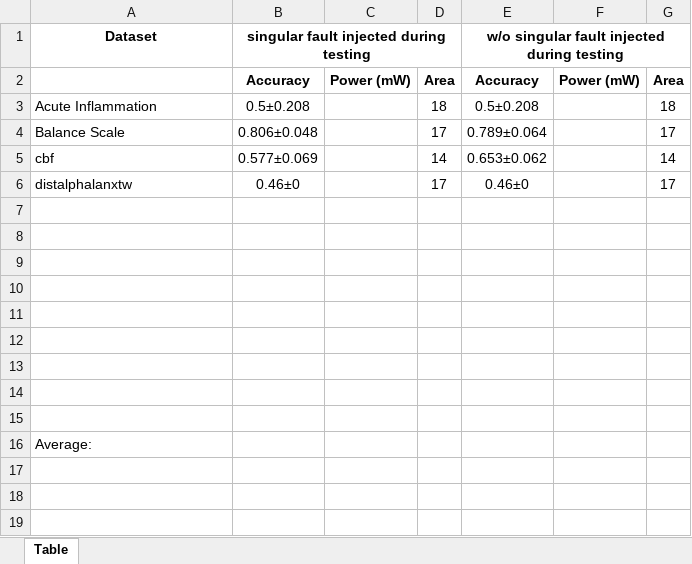
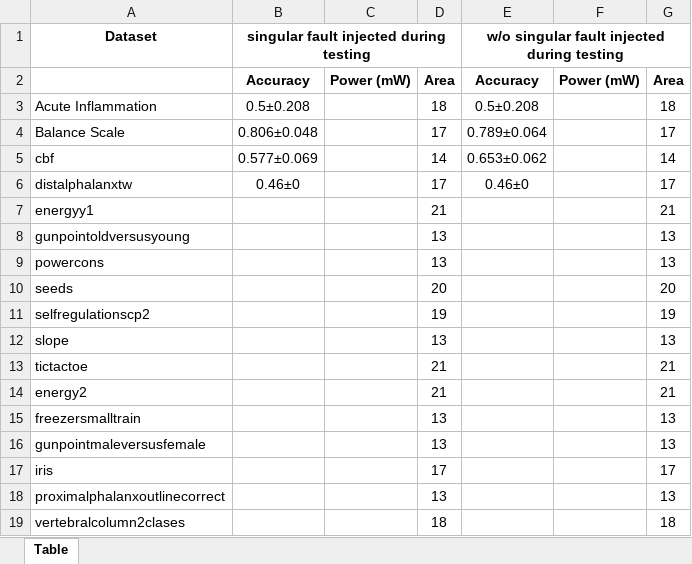
Before and after one commit to LuposX/FlexSpike, an Excel workbook: utils/results/ets_table.xlsx, sheet Table, drawn as a sheet; values as stored, in another font and other column widths than the file's, no borders; charts and pictures not drawn; removed rows and columns are numbered as before the commit, all else as after; the diff names each change by its address in the sheet, - before the commit and + after, or states it on an @@ line.

Commit message:
added option for data augmentation and spike metric

```diff
--- a/utils/results/ets_table.xlsx (sheet Table)
+++ b/utils/results/ets_table.xlsx (sheet Table)
-row 7: (empty)
+row 7: energyy1 |  |  | 21 |  |  | 21
-row 8: (empty)
+row 8: gunpointoldversusyoung |  |  | 13 |  |  | 13
-row 9: (empty)
+row 9: powercons |  |  | 13 |  |  | 13
-row 10: (empty)
+row 10: seeds |  |  | 20 |  |  | 20
-row 11: (empty)
+row 11: selfregulationscp2 |  |  | 19 |  |  | 19
-row 12: (empty)
+row 12: slope |  |  | 13 |  |  | 13
-row 13: (empty)
+row 13: tictactoe |  |  | 21 |  |  | 21
-row 14: (empty)
+row 14: energy2 |  |  | 21 |  |  | 21
-row 15: (empty)
+row 15: freezersmalltrain |  |  | 13 |  |  | 13
-row 16: Average:
+row 16: gunpointmaleversusfemale |  |  | 13 |  |  | 13
+row 17: iris |  |  | 17 |  |  | 17
+row 18: proximalphalanxoutlinecorrect |  |  | 13 |  |  | 13
+row 19: vertebralcolumn2clases |  |  | 18 |  |  | 18
```
Also changed, not shown: charts or pictures, 26 other files.
